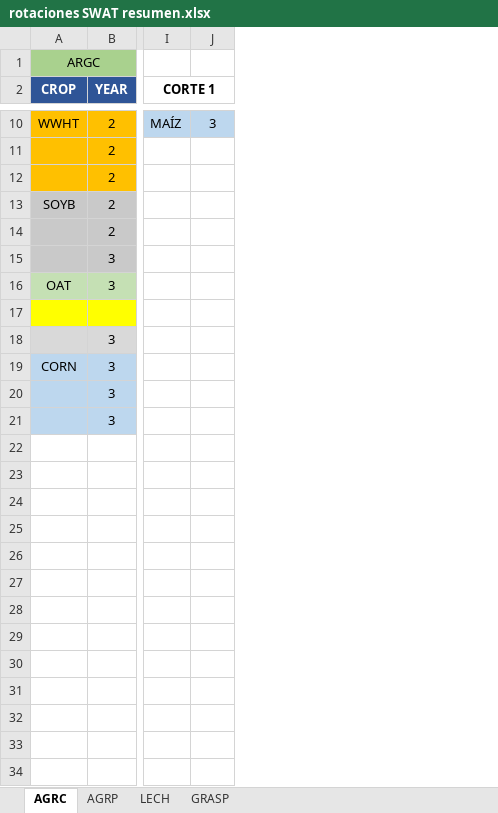
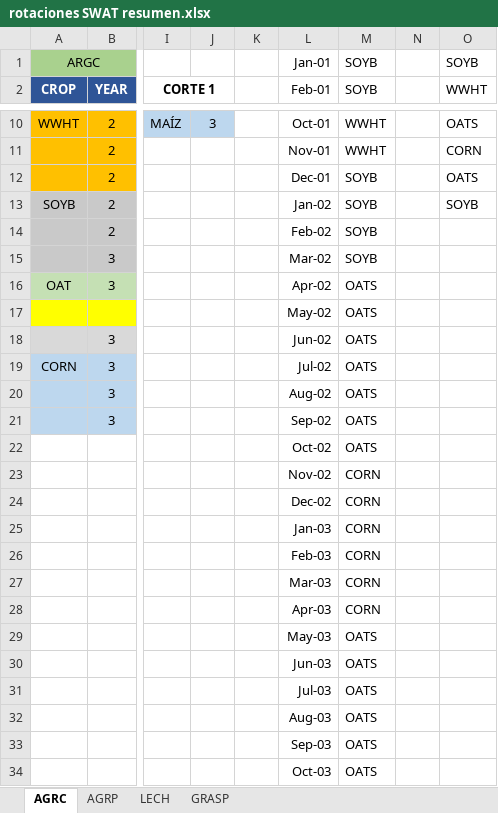
Before and after one commit to AugustoSouto/Tesis, an Excel workbook: rotaciones SWAT resumen.xlsx, sheet AGRC, drawn as a sheet; only a part is shown, gaps mark what is left out; values as stored, in another font and other column widths than the file's, no borders; conditional formats not drawn; rows hold the shown columns only; the diff covers the shown part only; the diff names each change by its address in the sheet, - before the commit and + after, or states it on an @@ line.

```diff
--- a/rotaciones SWAT resumen.xlsx (sheet AGRC)
+++ b/rotaciones SWAT resumen.xlsx (sheet AGRC)
+column K, empty
+column L (Feb-01), row 1: Jan-01; rows 10-21: Oct-01 | Nov-01 | Dec-01 | Jan-02 | Feb-02 | Mar-02 | Apr-02 | May-02 | Jun-02 | Jul-02 | Aug-02 | Sep-02
+column M (SOYB), row 1: SOYB; rows 10-21: WWHT | WWHT | SOYB | SOYB | SOYB | SOYB | OATS | OATS | OATS | OATS | OATS | OATS
+column N, empty
+column O (WWHT), row 1: SOYB; rows 10-13: OATS | CORN | OATS | SOYB
-row 17: (empty)
+row 17:  |  |  |  |  | May-02 | OATS
+row 22:  |  |  |  |  | Oct-02 | OATS
+row 23:  |  |  |  |  | Nov-02 | CORN
+row 24:  |  |  |  |  | Dec-02 | CORN
+row 25:  |  |  |  |  | Jan-03 | CORN
+row 26:  |  |  |  |  | Feb-03 | CORN
+row 27:  |  |  |  |  | Mar-03 | CORN
+row 28:  |  |  |  |  | Apr-03 | CORN
+row 29:  |  |  |  |  | May-03 | OATS
+row 30:  |  |  |  |  | Jun-03 | OATS
+row 31:  |  |  |  |  | Jul-03 | OATS
+row 32:  |  |  |  |  | Aug-03 | OATS
+row 33:  |  |  |  |  | Sep-03 | OATS
+row 34:  |  |  |  |  | Oct-03 | OATS
```
Also changed, not shown: 38 added rows elsewhere in this sheet, sheet LECH, sheet AGRP, Array_costos_nuevo.xlsx, Array_precios_nuevo.xlsx.
